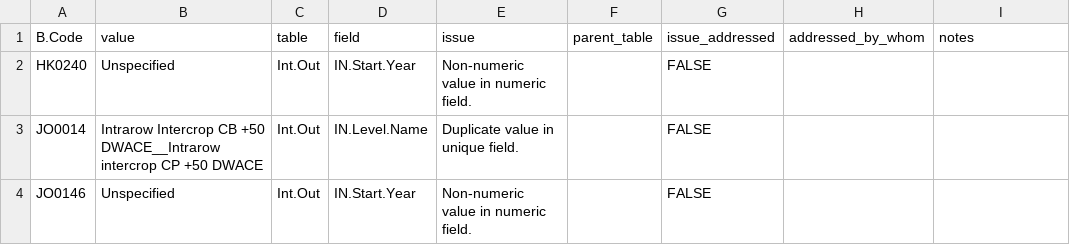
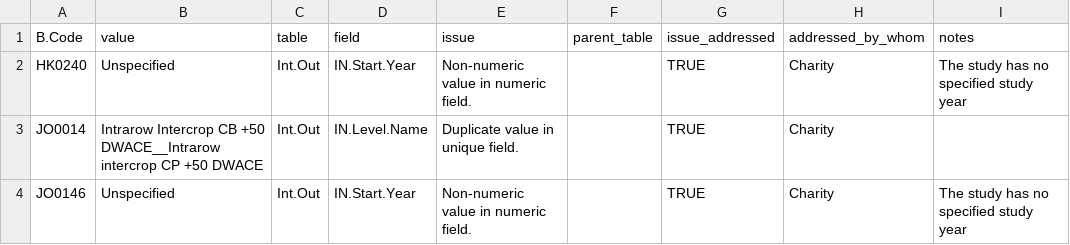
Before and after one commit to CIAT/ERA_dev, a CSV file: data/data_entry/industrious_elephant_2023/data_issues/intercrop_other_errors.csv, drawn as a sheet.

Commit message:
Update intercrop_other_errors.csv

```diff
--- a/data/data_entry/industrious_elephant_2023/data_issues/intercrop_other_errors.csv
+++ b/data/data_entry/industrious_elephant_2023/data_issues/intercrop_other_errors.csv
@@ -1,4 +1,4 @@
 B.Code,value,table,field,issue,parent_table,issue_addressed,addressed_by_whom,notes
-HK0240,Unspecified,Int.Out,IN.Start.Year,Non-numeric value in numeric field.,,FALSE,"",""
-JO0014,Intrarow Intercrop CB +50 DWACE__Intrarow intercrop CP +50 DWACE,Int.Out,IN.Level.Name,Duplicate value in unique field.,,FALSE,"",""
-JO0146,Unspecified,Int.Out,IN.Start.Year,Non-numeric value in numeric field.,,FALSE,"",""
+HK0240,Unspecified,Int.Out,IN.Start.Year,Non-numeric value in numeric field.,,TRUE,"Charity","The study has no specified study year"
+JO0014,Intrarow Intercrop CB +50 DWACE__Intrarow intercrop CP +50 DWACE,Int.Out,IN.Level.Name,Duplicate value in unique field.,,TRUE,"Charity",""
+JO0146,Unspecified,Int.Out,IN.Start.Year,Non-numeric value in numeric field.,,TRUE,"Charity","The study has no specified study year"
```
